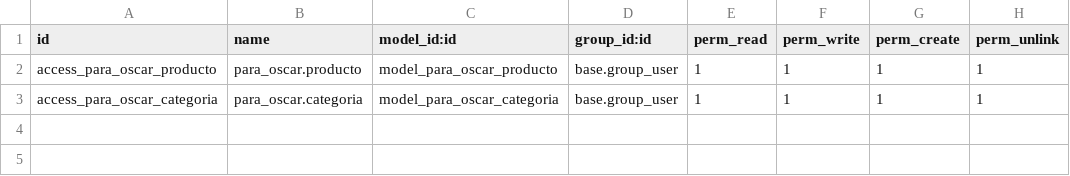
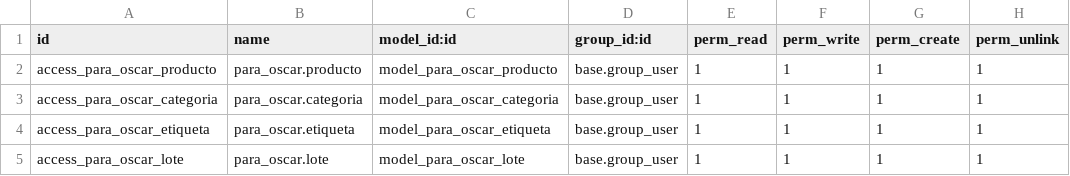
Before and after one commit to OscarRodero/PycharmProjects, a CSV file: DOCKER/docker_compose/addons/para_oscar/security/ir.model.access.csv, drawn as a sheet.

Commit message:
Falta ajustar modelos y parte 2

```diff
--- a/DOCKER/docker_compose/addons/para_oscar/security/ir.model.access.csv
+++ b/DOCKER/docker_compose/addons/para_oscar/security/ir.model.access.csv
@@ -3 +3,3 @@ access_para_oscar_producto,para_oscar.producto,model_para_oscar_producto,base.gr
 access_para_oscar_categoria,para_oscar.categoria,model_para_oscar_categoria,base.group_user,1,1,1,1
+access_para_oscar_etiqueta,para_oscar.etiqueta,model_para_oscar_etiqueta,base.group_user,1,1,1,1
+access_para_oscar_lote,para_oscar.lote,model_para_oscar_lote,base.group_user,1,1,1,1
```
Also changed, not shown: 3 other files.
